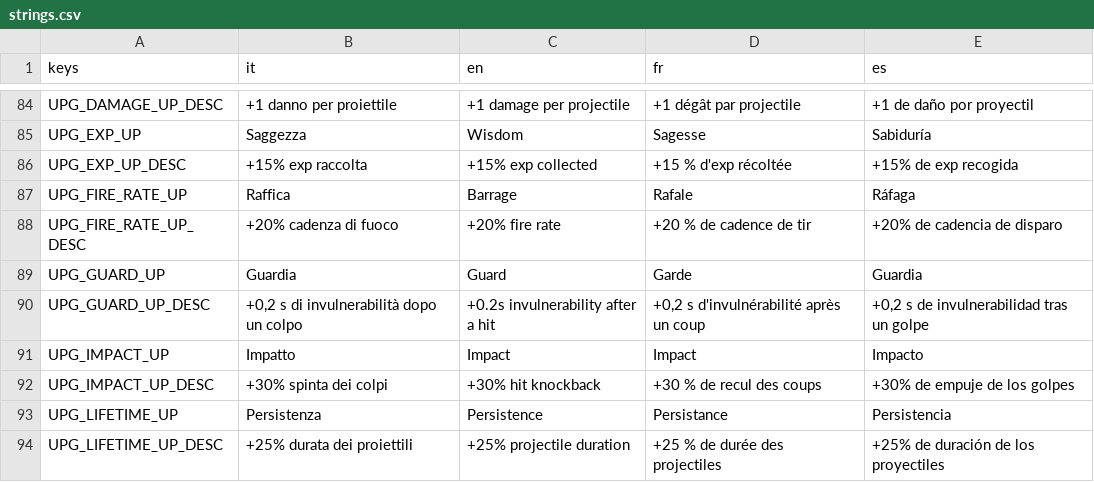
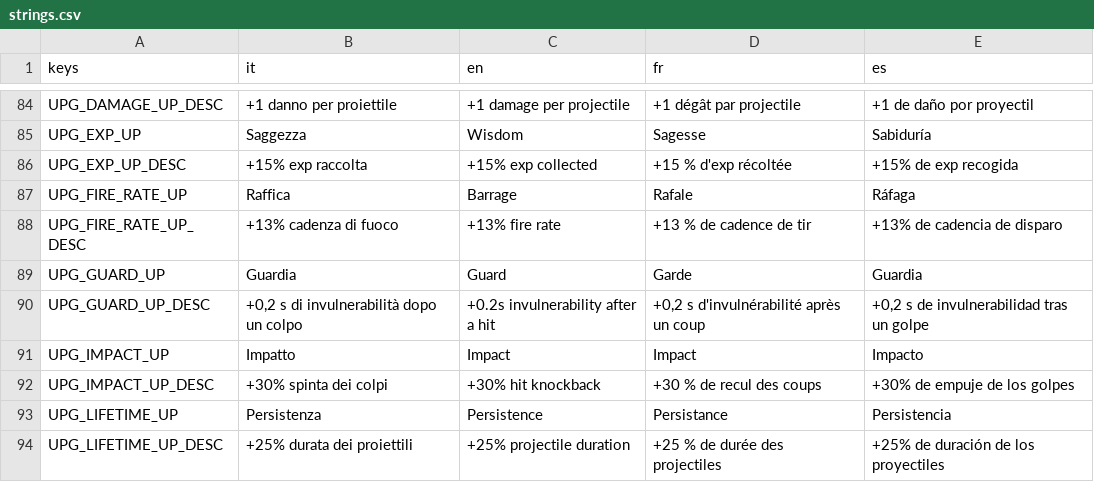
Before and after one commit to danieleadelfio/Wanderloot, a CSV file: data/i18n/strings.csv, drawn as a sheet; only a part is shown, gaps mark what is left out.

```diff
--- a/data/i18n/strings.csv
+++ b/data/i18n/strings.csv
@@ -87,3 +87,3 @@ UPG_EXP_UP_DESC,+15% exp raccolta,+15% exp collected,+15 % d'exp récoltée,+15%
 UPG_FIRE_RATE_UP,Raffica,Barrage,Rafale,Ráfaga
-UPG_FIRE_RATE_UP_DESC,+20% cadenza di fuoco,+20% fire rate,+20 % de cadence de tir,+20% de cadencia de disparo
+UPG_FIRE_RATE_UP_DESC,+13% cadenza di fuoco,+13% fire rate,+13 % de cadence de tir,+13% de cadencia de disparo
 UPG_GUARD_UP,Guardia,Guard,Garde,Guardia
```
Also changed, not shown: 10 other files.
